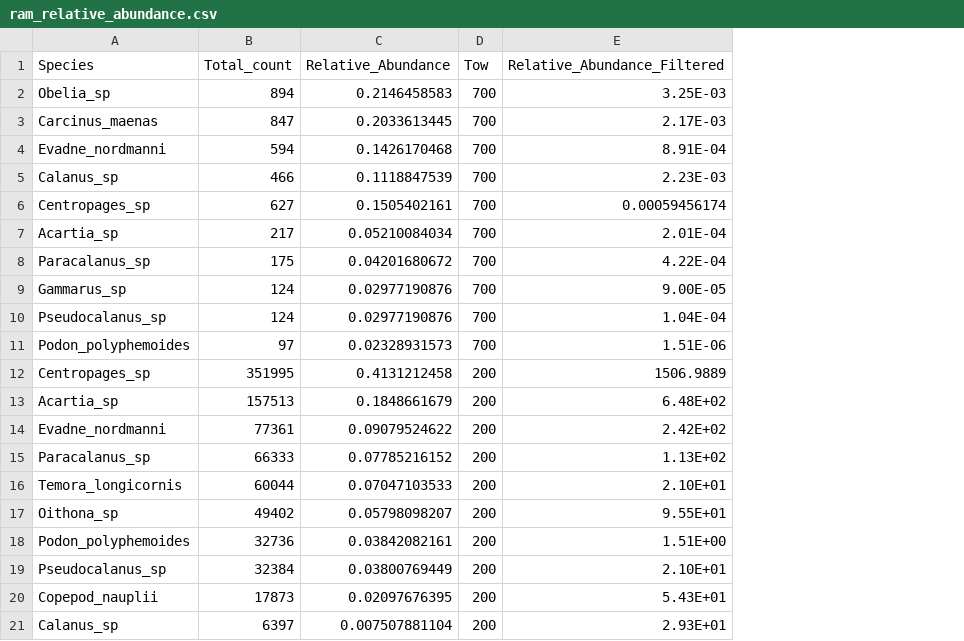
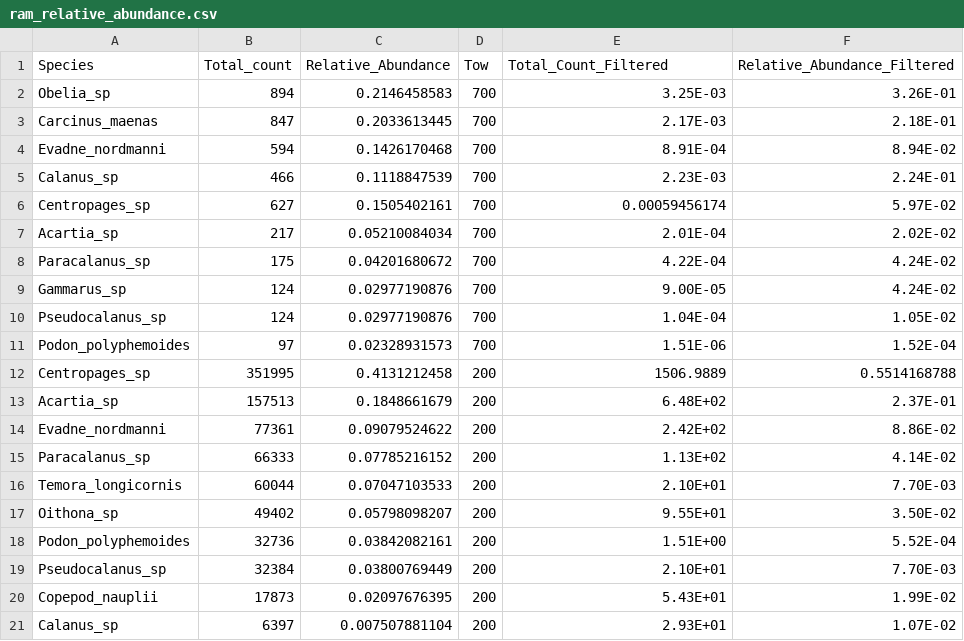
Before and after one commit to erin1928/Saco_Final, a CSV file: ram_relative_abundance.csv, drawn as a sheet; the diff names each change by its address in the sheet, - before the commit and + after, or states it on an @@ line.

```diff
--- a/ram_relative_abundance.csv
+++ b/ram_relative_abundance.csv
+column F (Relative_Abundance_Filtered), rows 2-21: 3.26E-01 | 2.18E-01 | 8.94E-02 | 2.24E-01 | 5.97E-02 | 2.02E-02 | 4.24E-02 | 4.24E-02 | 1.05E-02 | 1.52E-04 | 0.5514168788 | 2.37E-01 | 8.86E-02 | 4.14E-02 | 7.70E-03 | 3.50E-02 | 5.52E-04 | 7.70E-03 | 1.99E-02 | 1.07E-02
-E1: Relative_Abundance_Filtered
+E1: Total_Count_Filtered
```
Also changed, not shown: 1 other file.
